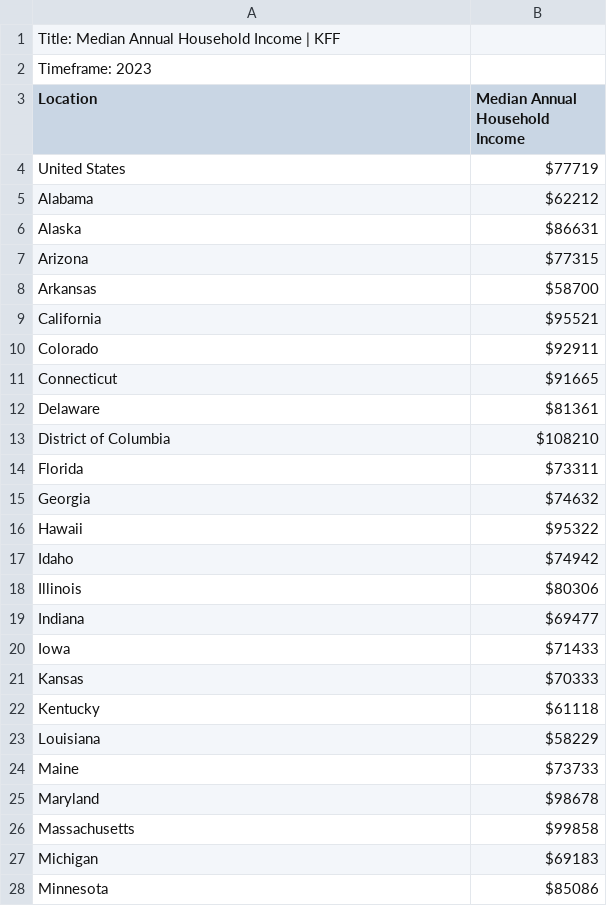
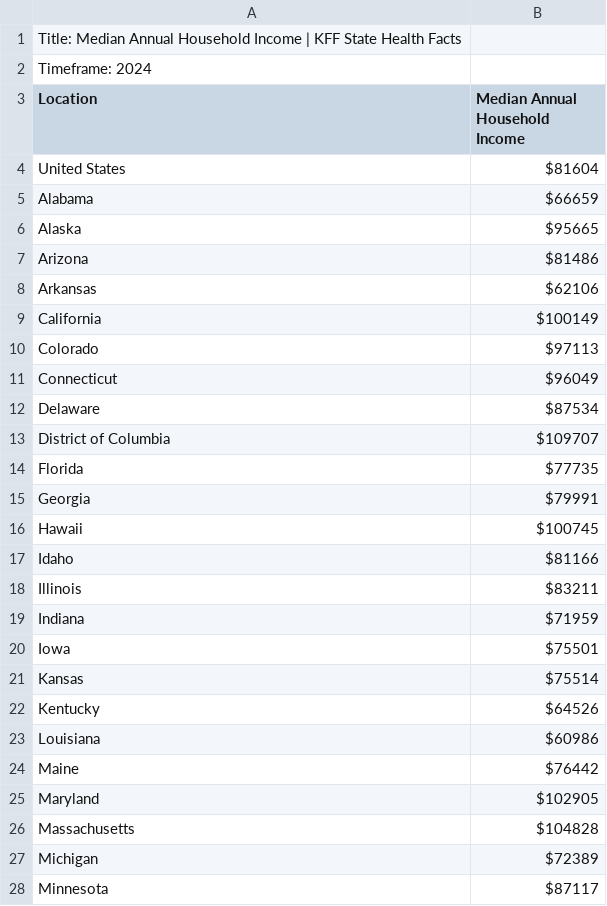
Before and after one commit to jolyphil/protests-against-trump, a CSV file: data_raw/KFF/kff_median_annual_household_income.csv, drawn as a sheet; only a part is shown; the diff covers the shown part only.

```diff
--- a/data_raw/KFF/kff_median_annual_household_income.csv
+++ b/data_raw/KFF/kff_median_annual_household_income.csv
@@ -1,28 +1,28 @@
-"Title: Median Annual Household Income | KFF"
-"Timeframe: 2023"
+"Title: Median Annual Household Income | KFF State Health Facts"
+"Timeframe: 2024"
 "Location","Median Annual Household Income"
-"United States","$77719"
-"Alabama","$62212"
-"Alaska","$86631"
-"Arizona","$77315"
-"Arkansas","$58700"
-"California","$95521"
-"Colorado","$92911"
-"Connecticut","$91665"
-"Delaware","$81361"
-"District of Columbia","$108210"
-"Florida","$73311"
-"Georgia","$74632"
-"Hawaii","$95322"
-"Idaho","$74942"
-"Illinois","$80306"
-"Indiana","$69477"
-"Iowa","$71433"
-"Kansas","$70333"
-"Kentucky","$61118"
-"Louisiana","$58229"
-"Maine","$73733"
-"Maryland","$98678"
-"Massachusetts","$99858"
-"Michigan","$69183"
-"Minnesota","$85086"
+"United States","$81604"
+"Alabama","$66659"
+"Alaska","$95665"
+"Arizona","$81486"
+"Arkansas","$62106"
+"California","$100149"
+"Colorado","$97113"
+"Connecticut","$96049"
+"Delaware","$87534"
+"District of Columbia","$109707"
+"Florida","$77735"
+"Georgia","$79991"
+"Hawaii","$100745"
+"Idaho","$81166"
+"Illinois","$83211"
+"Indiana","$71959"
+"Iowa","$75501"
+"Kansas","$75514"
+"Kentucky","$64526"
+"Louisiana","$60986"
+"Maine","$76442"
+"Maryland","$102905"
+"Massachusetts","$104828"
+"Michigan","$72389"
+"Minnesota","$87117"
```
Also changed, not shown: 30 edited cells elsewhere in this file, ccc_sub.csv, data_raw/KFF/kff_population_distribution_by_age.csv, 20 other files.
